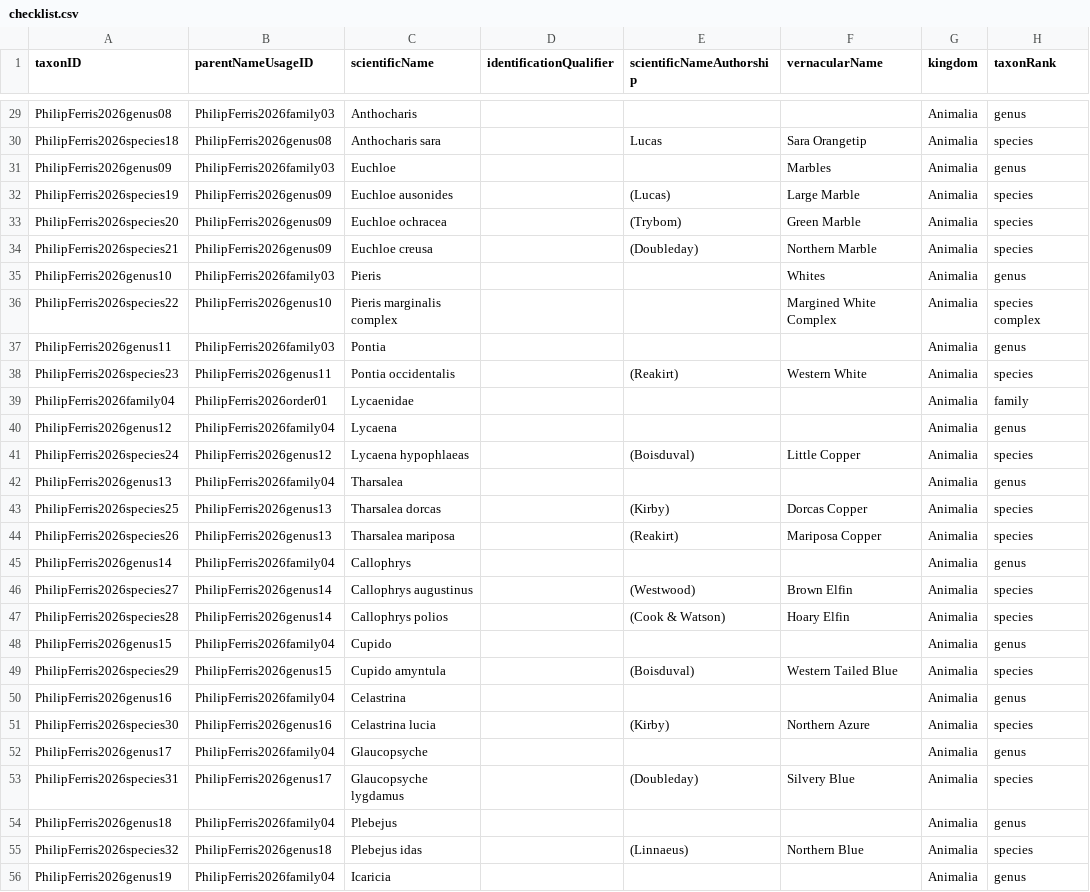
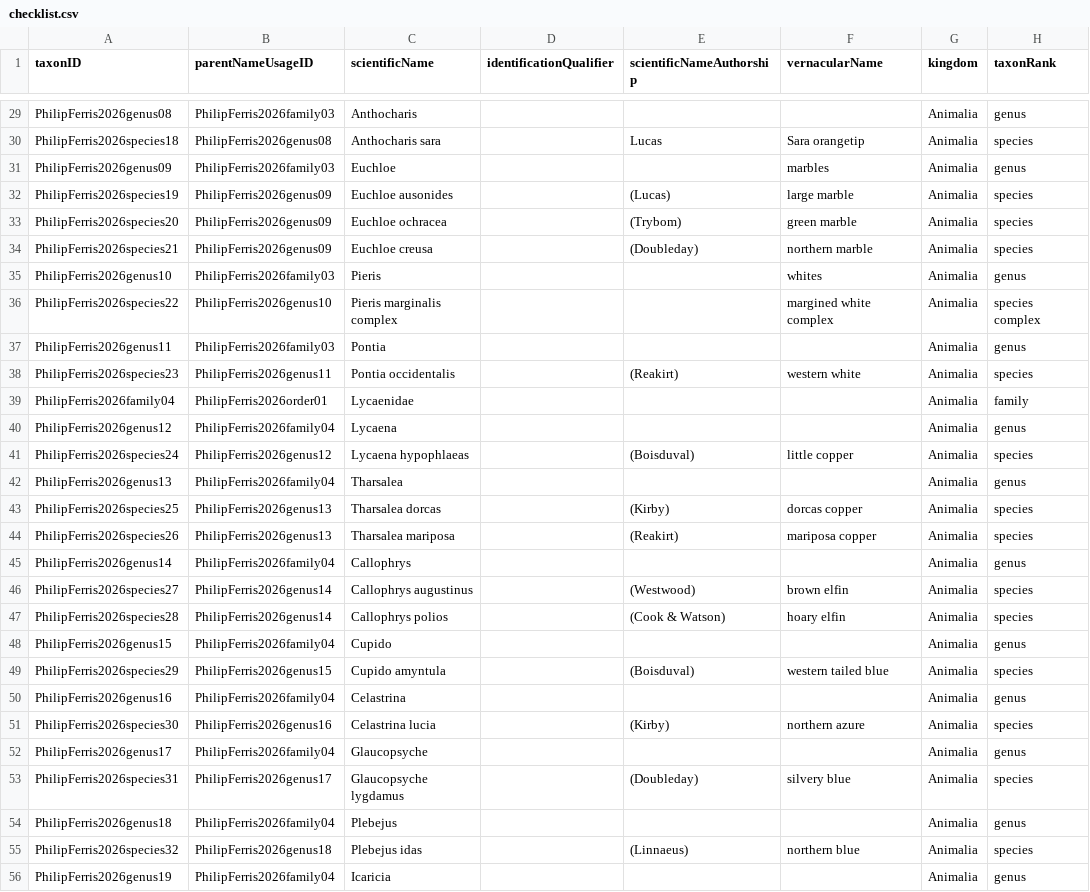
Before and after one commit to Alaska-Entomological-Society/checklistButterfliesAlaska, a CSV file: archive/checklist.csv, drawn as a sheet; only a part is shown, gaps mark what is left out; the diff covers the shown part only; the diff names each change by its address in the sheet, - before the commit and + after, or states it on an @@ line.

Commit message:
make some common names lower case

```diff
--- a/archive/checklist.csv
+++ b/archive/checklist.csv
-F30 (vernacularName): Sara Orangetip
+F30 (vernacularName): Sara orangetip
-F31 (vernacularName): Marbles
+F31 (vernacularName): marbles
-F32 (vernacularName): Large Marble
+F32 (vernacularName): large marble
-F33 (vernacularName): Green Marble
+F33 (vernacularName): green marble
-F34 (vernacularName): Northern Marble
+F34 (vernacularName): northern marble
-F35 (vernacularName): Whites
+F35 (vernacularName): whites
-F36 (vernacularName): Margined White Complex
+F36 (vernacularName): margined white complex
-F38 (vernacularName): Western White
+F38 (vernacularName): western white
-F41 (vernacularName): Little Copper
+F41 (vernacularName): little copper
-F43 (vernacularName): Dorcas Copper
+F43 (vernacularName): dorcas copper
-F44 (vernacularName): Mariposa Copper
+F44 (vernacularName): mariposa copper
-F46 (vernacularName): Brown Elfin
+F46 (vernacularName): brown elfin
-F47 (vernacularName): Hoary Elfin
+F47 (vernacularName): hoary elfin
-F49 (vernacularName): Western Tailed Blue
+F49 (vernacularName): western tailed blue
-F51 (vernacularName): Northern Azure
+F51 (vernacularName): northern azure
-F53 (vernacularName): Silvery Blue
+F53 (vernacularName): silvery blue
-F55 (vernacularName): Northern Blue
+F55 (vernacularName): northern blue
```
Also changed, not shown: 39 edited cells elsewhere in this file.
